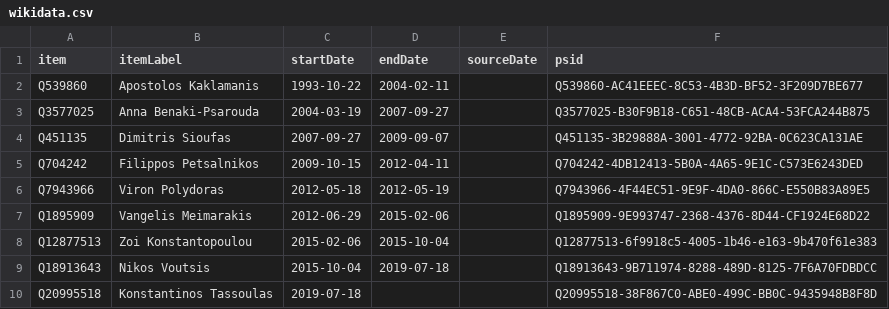
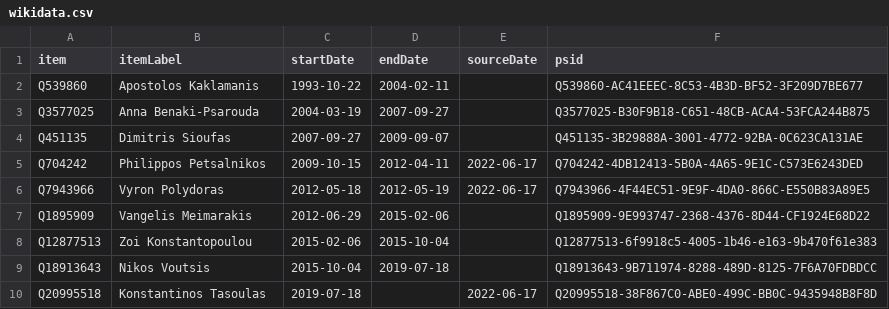
Before and after one commit to every-politician-scrapers/greece-cabinet, a CSV file: sources/speaker-enwiki/wikidata.csv, drawn as a sheet.

Commit message:
Compare external sources to Wikidata

```diff
--- a/sources/speaker-enwiki/wikidata.csv
+++ b/sources/speaker-enwiki/wikidata.csv
@@ -4,4 +4,4 @@ Q3577025,Anna Benaki-Psarouda,2004-03-19,2007-09-27,,Q3577025-B30F9B18-C651-48CB
 Q451135,Dimitris Sioufas,2007-09-27,2009-09-07,,Q451135-3B29888A-3001-4772-92BA-0C623CA131AE
-Q704242,Filippos Petsalnikos,2009-10-15,2012-04-11,,Q704242-4DB12413-5B0A-4A65-9E1C-C573E6243DED
-Q7943966,Viron Polydoras,2012-05-18,2012-05-19,,Q7943966-4F44EC51-9E9F-4DA0-866C-E550B83A89E5
+Q704242,Philippos Petsalnikos,2009-10-15,2012-04-11,2022-06-17,Q704242-4DB12413-5B0A-4A65-9E1C-C573E6243DED
+Q7943966,Vyron Polydoras,2012-05-18,2012-05-19,2022-06-17,Q7943966-4F44EC51-9E9F-4DA0-866C-E550B83A89E5
 Q1895909,Vangelis Meimarakis,2012-06-29,2015-02-06,,Q1895909-9E993747-2368-4376-8D44-CF1924E68D22
@@ -9,2 +9,2 @@ Q12877513,Zoi Konstantopoulou,2015-02-06,2015-10-04,,Q12877513-6f9918c5-4005-1b4
 Q18913643,Nikos Voutsis,2015-10-04,2019-07-18,,Q18913643-9B711974-8288-489D-8125-7F6A70FDBDCC
-Q20995518,Konstantinos Tassoulas,2019-07-18,,,Q20995518-38F867C0-ABE0-499C-BB0C-9435948B8F8D
+Q20995518,Konstantinos Tasoulas,2019-07-18,,2022-06-17,Q20995518-38F867C0-ABE0-499C-BB0C-9435948B8F8D
```
Also changed, not shown: sources/speaker-enwiki/diff.csv.
